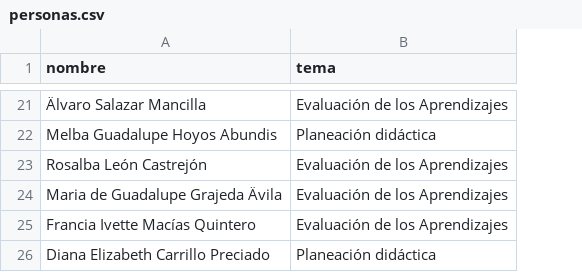
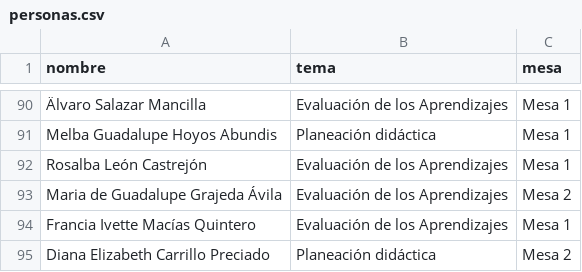
Before and after one commit to sonrisa-fan/sonrisa-fan.github.io, a CSV file: personas.csv, drawn as a sheet; only a part is shown, gaps mark what is left out; addresses are those after the commit; the diff covers the shown part only; the diff names each change by its address in the sheet, - before the commit and + after, or states it on an @@ line.

Commit message:
Update personas.csv
Agregando lo de la columna mesa y pues como me da pereza ponerle a todos individuamente, mejor lo borre todo y lo pegue ya corregido con la información de la columna mesa.

```diff
--- a/personas.csv
+++ b/personas.csv
+column C (mesa), rows 90-95: Mesa 1 | Mesa 1 | Mesa 1 | Mesa 2 | Mesa 1 | Mesa 2
-A93 (nombre): Maria de Guadalupe Grajeda Ävila
+A93 (nombre): Maria de Guadalupe Grajeda Ávila
```
Also changed, not shown: 4 added rows, 4 removed rows and 65 moved rows elsewhere in this file.
